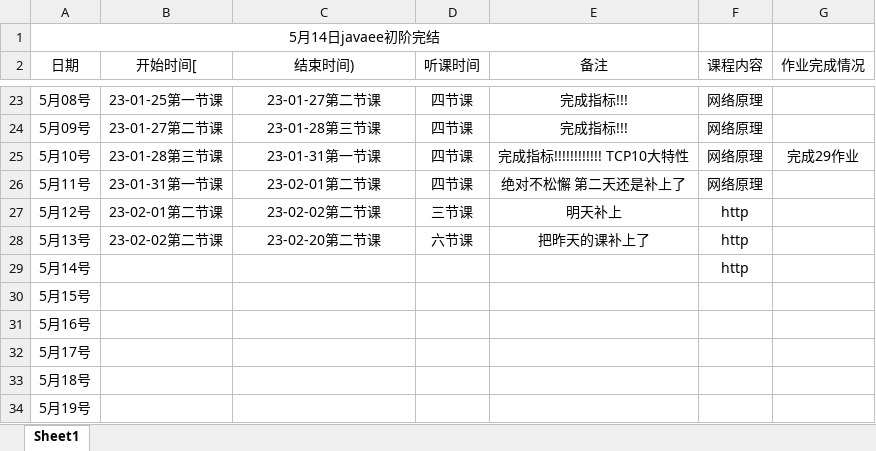
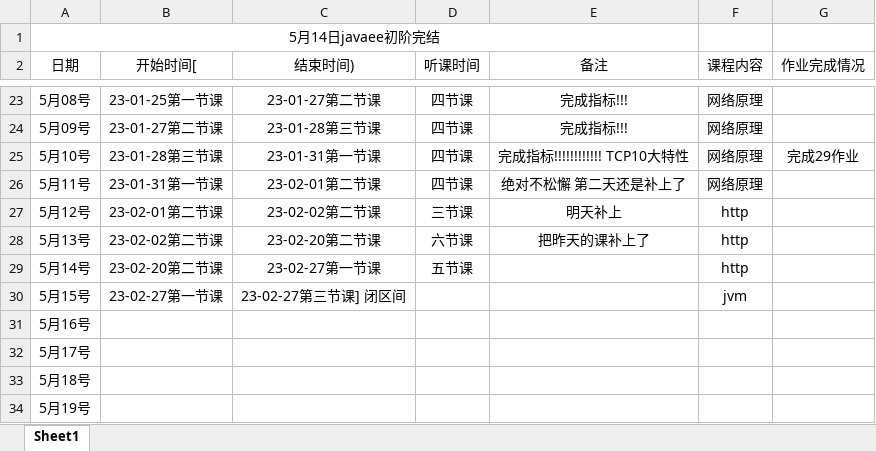
Before and after one commit to kismetfor/JavaSE_mac, an Excel workbook: 5 JavaEE/记录看的时间.xlsx, sheet Sheet1, drawn as a sheet; only a part is shown, gaps mark what is left out; values as stored, in another font and other column widths than the file's, no borders; the diff names each change by its address in the sheet, - before the commit and + after, or states it on an @@ line.

Commit message:
jvm开始

```diff
--- a/5 JavaEE/记录看的时间.xlsx (sheet Sheet1)
+++ b/5 JavaEE/记录看的时间.xlsx (sheet Sheet1)
-B29 (开始时间[): (empty)
+B29 (开始时间[): 23-02-20第二节课
-C29 (结束时间)): (empty)
+C29 (结束时间)): 23-02-27第一节课
-D29 (听课时间): (empty)
+D29 (听课时间): 五节课
-B30 (开始时间[): (empty)
+B30 (开始时间[): 23-02-27第一节课
-C30 (结束时间)): (empty)
+C30 (结束时间)): 23-02-27第三节课] 闭区间
-F30 (课程内容): (empty)
+F30 (课程内容): jvm
```
